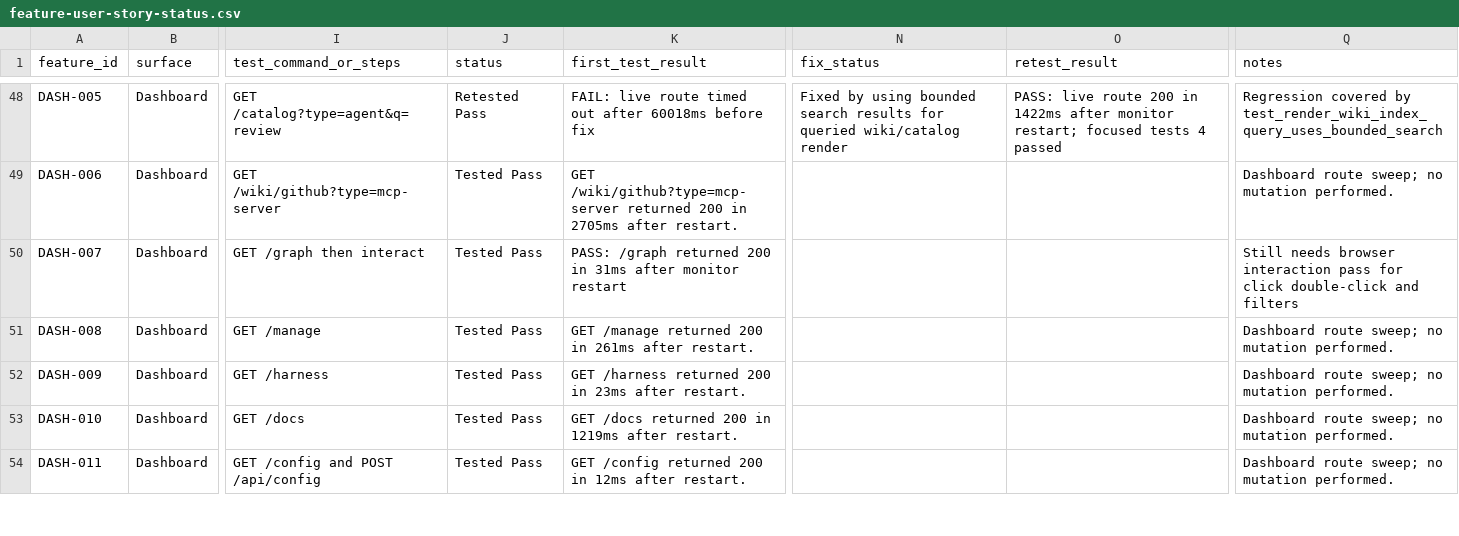
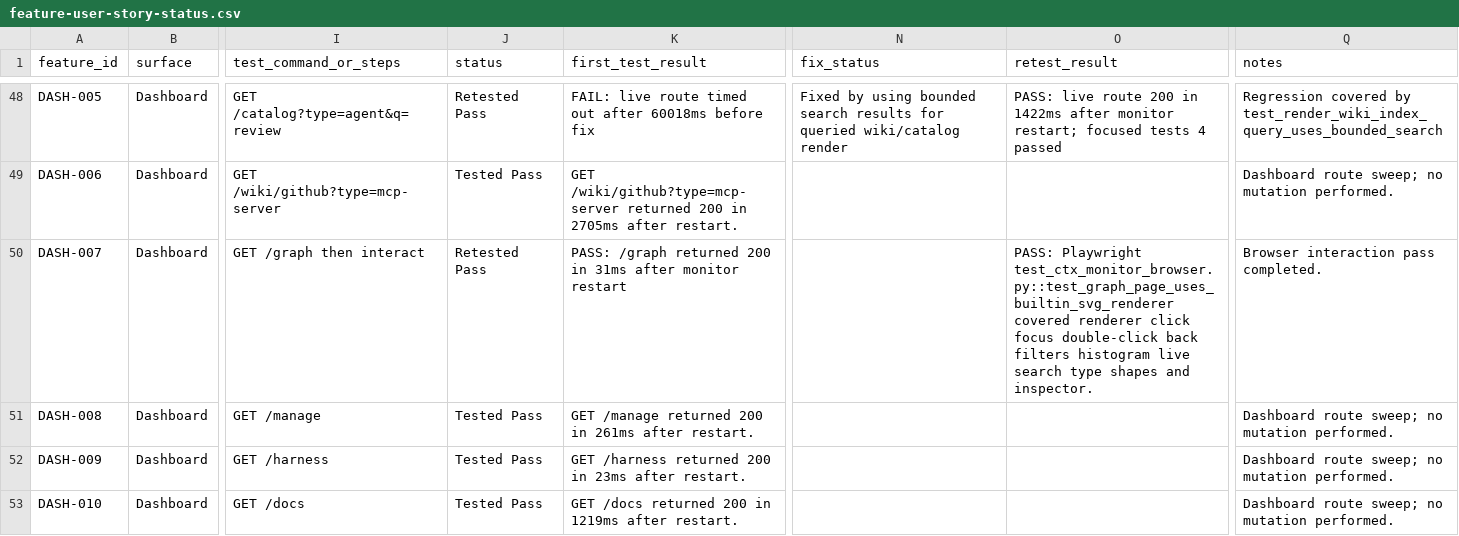
Before and after one commit to primogen/ctx, a CSV file: docs/qa/feature-user-story-status.csv, drawn as a sheet; only a part is shown, gaps mark what is left out; the shorter side is filled out with more unchanged rows; the diff names each change by its address in the sheet, - before the commit and + after, or states it on an @@ line.

Commit message:
Record graph story browser evidence (#188)
Co-authored-by: stevesolun <stevesolun@users.noreply.github.com>

```diff
--- a/docs/qa/feature-user-story-status.csv
+++ b/docs/qa/feature-user-story-status.csv
-J50 (status): Tested Pass
+J50 (status): Retested Pass
-O50 (retest_result): (empty)
+O50 (retest_result): PASS: Playwright test_ctx_monitor_browser.py::test_graph_page_uses_builtin_svg_renderer covered renderer click focus double-click back filters histogram live search type shapes and inspector.
-Q50 (notes): Still needs browser interaction pass for click double-click and filters
+Q50 (notes): Browser interaction pass completed.
```
